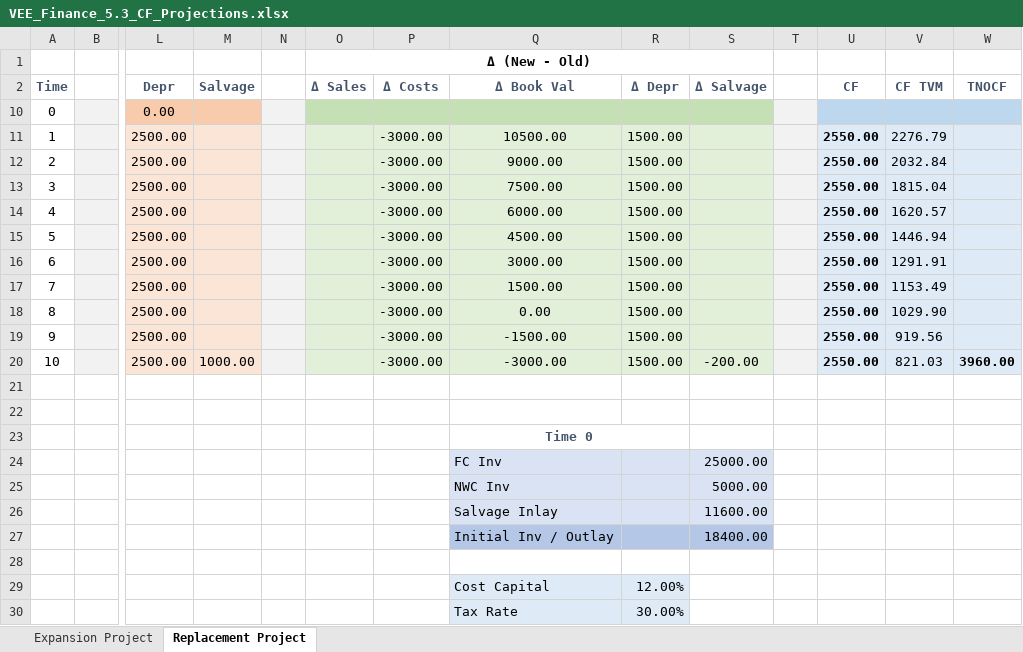
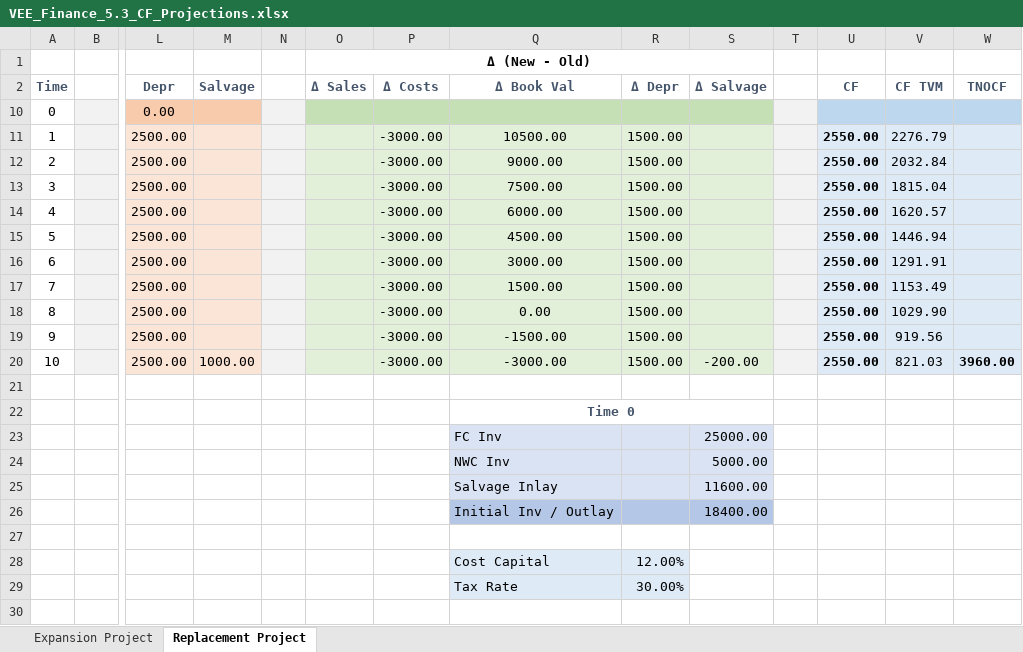
Before and after one commit to Infinite-Actuary/CA_VEE_Finance_Accounting, an Excel workbook: VEE_Finance_5.3_CF_Projections.xlsx, sheet Replacement Project, drawn as a sheet; only a part is shown, gaps mark what is left out; values as stored, in another font and other column widths than the file's, no borders; charts and pictures not drawn; removed rows and columns are numbered as before the commit, all else as after; rows hold the shown columns only; the diff names each change by its address in the sheet, - before the commit and + after, or states it on an @@ line.

Commit message:
Add files via upload

```diff
--- a/VEE_Finance_5.3_CF_Projections.xlsx (sheet Replacement Project)
+++ b/VEE_Finance_5.3_CF_Projections.xlsx (sheet Replacement Project)
-row 22: (empty)
-Q23:R23 merged
+Q22:S22 merged
```
Also changed, not shown: formulas that keep their value, charts or pictures.
